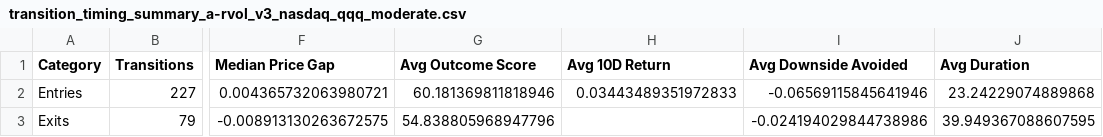
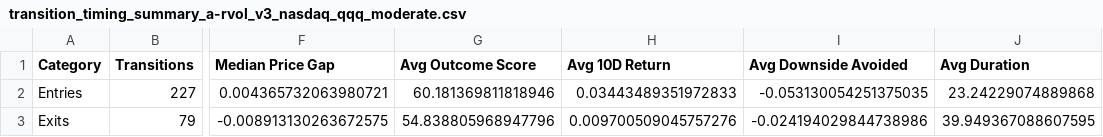
Before and after one commit to blargsoup/MarketPilot, a CSV file: output/transition_timing_summary_a-rvol_v3_nasdaq_qqq_moderate.csv, drawn as a sheet; only a part is shown, gaps mark what is left out; the diff names each change by its address in the sheet, - before the commit and + after, or states it on an @@ line.

```diff
--- a/output/transition_timing_summary_a-rvol_v3_nasdaq_qqq_moderate.csv
+++ b/output/transition_timing_summary_a-rvol_v3_nasdaq_qqq_moderate.csv
-I2 (Avg Downside Avoided): -0.06569115845641946
+I2 (Avg Downside Avoided): -0.053130054251375035
-H3 (Avg 10D Return): (empty)
+H3 (Avg 10D Return): 0.009700509045757276
```
Also changed, not shown: output/transition_timing_a-rvol_v3_nasdaq_2-state.csv, output/transition_timing_summary_a-rvol_v3_nasdaq_2-state.csv, 10 other files.
